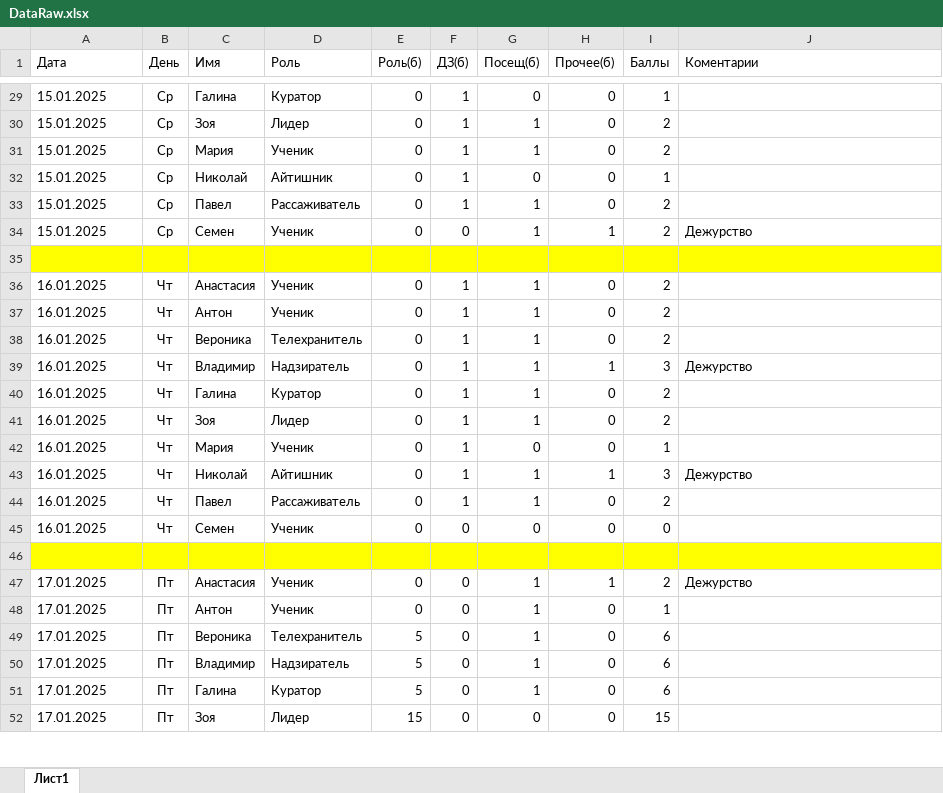
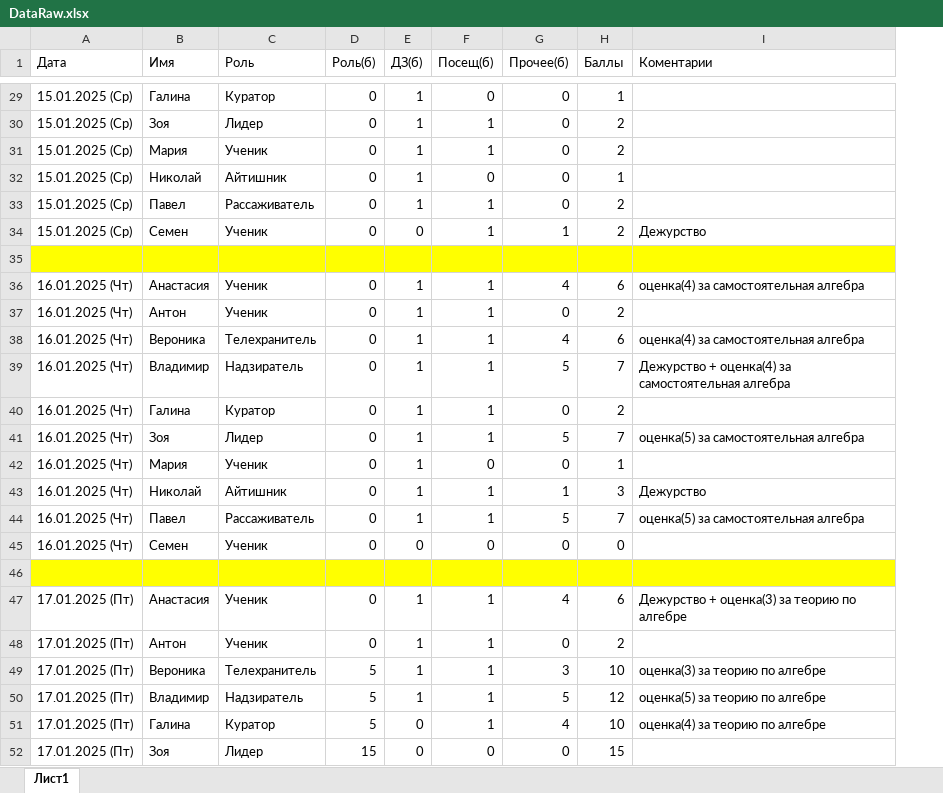
Before and after one commit to katoleg/math-scores, an Excel workbook: static/DataRaw.xlsx, sheet Лист1, drawn as a sheet; only a part is shown, gaps mark what is left out; values as stored, in another font and other column widths than the file's, no borders; table styles not drawn; removed rows and columns are numbered as before the commit, all else as after; the diff covers the shown part only; the diff names each change by its address in the sheet, - before the commit and + after, or states it on an @@ line.

```diff
--- a/static/DataRaw.xlsx (sheet Лист1)
+++ b/static/DataRaw.xlsx (sheet Лист1)
-column B (День), rows 29-48: Ср | Ср | Ср | Ср | Ср | Ср |  | Чт | Чт | Чт | Чт | Чт | Чт | Чт | Чт | Чт | Чт |  | Пт | Пт; rows 51-52: Пт | Пт
-A29:A34 (Дата): 15.01.2025
+A29:A34 (Дата): 15.01.2025 (Ср)
-A36:A45 (Дата): 16.01.2025
+A36:A45 (Дата): 16.01.2025 (Чт)
-G36 (Прочее(б)): 0
+G36 (Прочее(б)): 4
-H36 (Баллы): 2
+H36 (Баллы): 6
-I36 (Коментарии): (empty)
+I36 (Коментарии): оценка(4) за самостоятельная алгебра
-G38 (Прочее(б)): 0
+G38 (Прочее(б)): 4
-H38 (Баллы): 2
+H38 (Баллы): 6
-I38 (Коментарии): (empty)
+I38 (Коментарии): оценка(4) за самостоятельная алгебра
-G39 (Прочее(б)): 1
+G39 (Прочее(б)): 5
-H39 (Баллы): 3
+H39 (Баллы): 7
-I39 (Коментарии): Дежурство
+I39 (Коментарии): Дежурство + оценка(4) за самостоятельная алгебра
-G41 (Прочее(б)): 0
+G41 (Прочее(б)): 5
-H41 (Баллы): 2
+H41 (Баллы): 7
-I41 (Коментарии): (empty)
+I41 (Коментарии): оценка(5) за самостоятельная алгебра
-G44 (Прочее(б)): 0
+G44 (Прочее(б)): 5
-H44 (Баллы): 2
+H44 (Баллы): 7
-I44 (Коментарии): (empty)
+I44 (Коментарии): оценка(5) за самостоятельная алгебра
-A47:A48 (Дата): 17.01.2025
+A47:A48 (Дата): 17.01.2025 (Пт)
-E47:E48 (ДЗ(б)): 0
+E47:E48 (ДЗ(б)): 1
-G47 (Прочее(б)): 1
+G47 (Прочее(б)): 4
-H47 (Баллы): 2
+H47 (Баллы): 6
-I47 (Коментарии): Дежурство
+I47 (Коментарии): Дежурство + оценка(3) за теорию по алгебре
-H48 (Баллы): 1
+H48 (Баллы): 2
-row 49: 17.01.2025 | Пт | Вероника | Телехранитель | 5 | 0 | 1 | 0 | 6
-row 50: 17.01.2025 | Пт | Владимир | Надзиратель | 5 | 0 | 1 | 0 | 6
+row 49: 17.01.2025 (Пт) | Вероника | Телехранитель | 5 | 1 | 1 | 3 | 10 | оценка(3) за теорию по алгебре
+row 50: 17.01.2025 (Пт) | Владимир | Надзиратель | 5 | 1 | 1 | 5 | 12 | оценка(5) за теорию по алгебре
-A51:A52 (Дата): 17.01.2025
+A51:A52 (Дата): 17.01.2025 (Пт)
-G51 (Прочее(б)): 0
+G51 (Прочее(б)): 4
-H51 (Баллы): 6
+H51 (Баллы): 10
-I51 (Коментарии): (empty)
+I51 (Коментарии): оценка(4) за теорию по алгебре
```
Also changed, not shown: 441 added rows, 2 removed rows and 32 edited cells elsewhere in this sheet, 3 other files.
